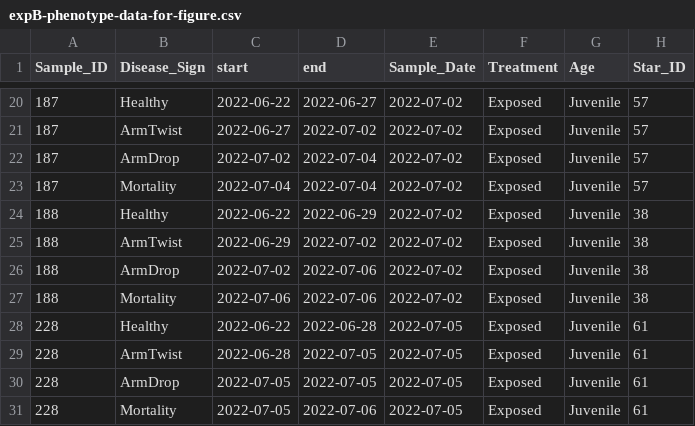
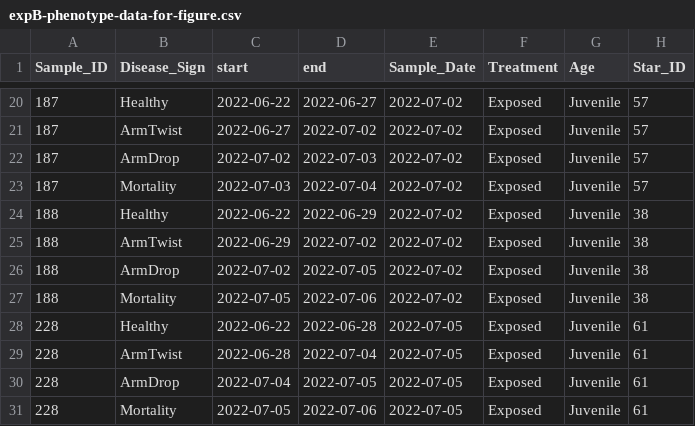
Before and after one commit to grace-ac/paper-pycno-sswd-2021-2022, a CSV file: analyses/26-visualizations/expB-phenotype-data-for-figure.csv, drawn as a sheet; only a part is shown, gaps mark what is left out.

Commit message:
fix dates

```diff
--- a/analyses/26-visualizations/expB-phenotype-data-for-figure.csv
+++ b/analyses/26-visualizations/expB-phenotype-data-for-figure.csv
@@ -21,11 +21,11 @@
 187,ArmTwist,2022-06-27,2022-07-02,2022-07-02,Exposed,Juvenile,57
-187,ArmDrop,2022-07-02,2022-07-04,2022-07-02,Exposed,Juvenile,57
-187,Mortality,2022-07-04,2022-07-04,2022-07-02,Exposed,Juvenile,57
+187,ArmDrop,2022-07-02,2022-07-03,2022-07-02,Exposed,Juvenile,57
+187,Mortality,2022-07-03,2022-07-04,2022-07-02,Exposed,Juvenile,57
 188,Healthy,2022-06-22,2022-06-29,2022-07-02,Exposed,Juvenile,38
 188,ArmTwist,2022-06-29,2022-07-02,2022-07-02,Exposed,Juvenile,38
-188,ArmDrop,2022-07-02,2022-07-06,2022-07-02,Exposed,Juvenile,38
-188,Mortality,2022-07-06,2022-07-06,2022-07-02,Exposed,Juvenile,38
+188,ArmDrop,2022-07-02,2022-07-05,2022-07-02,Exposed,Juvenile,38
+188,Mortality,2022-07-05,2022-07-06,2022-07-02,Exposed,Juvenile,38
 228,Healthy,2022-06-22,2022-06-28,2022-07-05,Exposed,Juvenile,61
-228,ArmTwist,2022-06-28,2022-07-05,2022-07-05,Exposed,Juvenile,61
-228,ArmDrop,2022-07-05,2022-07-05,2022-07-05,Exposed,Juvenile,61
+228,ArmTwist,2022-06-28,2022-07-04,2022-07-05,Exposed,Juvenile,61
+228,ArmDrop,2022-07-04,2022-07-05,2022-07-05,Exposed,Juvenile,61
 228,Mortality,2022-07-05,2022-07-06,2022-07-05,Exposed,Juvenile,61
```
